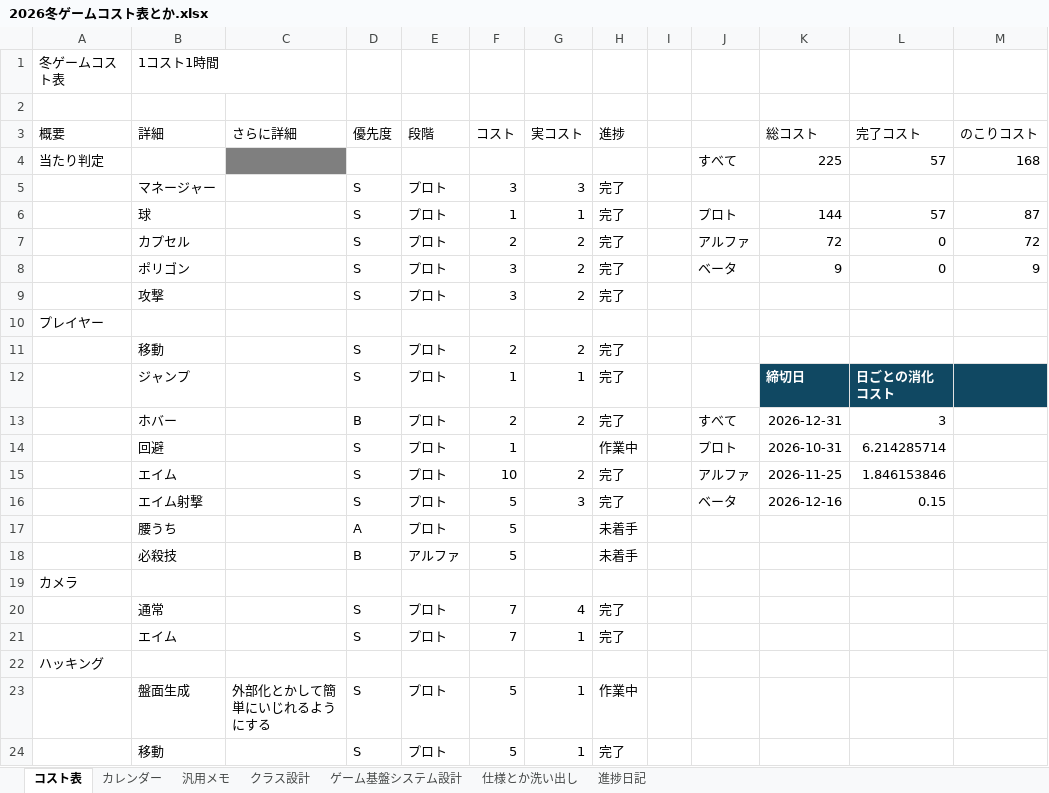
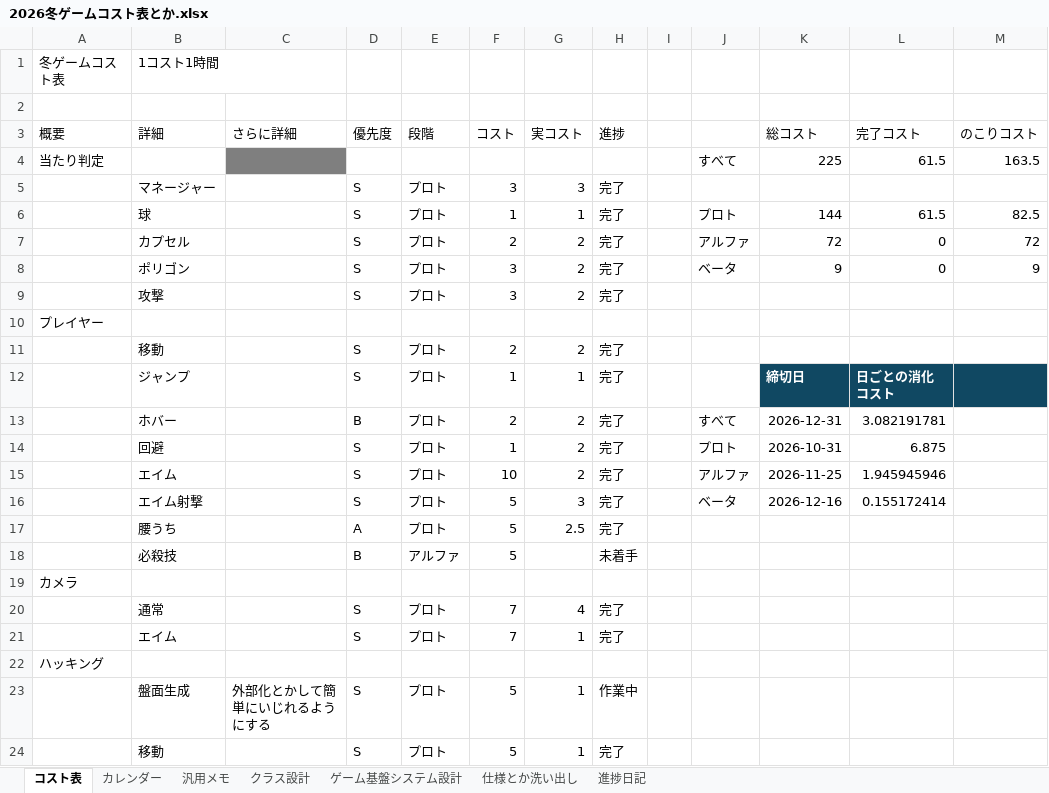
Before and after one commit to Tiger5286/WinterGame_2026, an Excel workbook: 2026冬ゲームコスト表とか.xlsx, sheet コスト表, drawn as a sheet; only a part is shown; values as stored, in another font and other column widths than the file's, no borders; conditional formats not drawn; the diff names each change by its address in the sheet, - before the commit and + after, or states it on an @@ line.

Commit message:
Update 2026冬ゲームコスト表とか.xlsx

```diff
--- a/2026冬ゲームコスト表とか.xlsx (sheet コスト表)
+++ b/2026冬ゲームコスト表とか.xlsx (sheet コスト表)
-L4 (完了コスト): 57
+L4 (完了コスト): 61.5
-M4 (のこりコスト): 168
+M4 (のこりコスト): 163.5
-L6 (完了コスト): 57
+L6 (完了コスト): 61.5
-M6 (のこりコスト): 87
+M6 (のこりコスト): 82.5
-L13 (完了コスト): 3
+L13 (完了コスト): 3.082191781
-G14 (実コスト): (empty)
+G14 (実コスト): 2
-H14 (進捗): 作業中
+H14 (進捗): 完了
-L14 (完了コスト): 6.214285714
+L14 (完了コスト): 6.875
-L15 (完了コスト): 1.846153846
+L15 (完了コスト): 1.945945946
-L16 (完了コスト): 0.15
+L16 (完了コスト): 0.155172414
-G17 (実コスト): (empty)
+G17 (実コスト): 2.5
-H17 (進捗): 未着手
+H17 (進捗): 完了
```
Also changed, not shown: sheet カレンダー.
